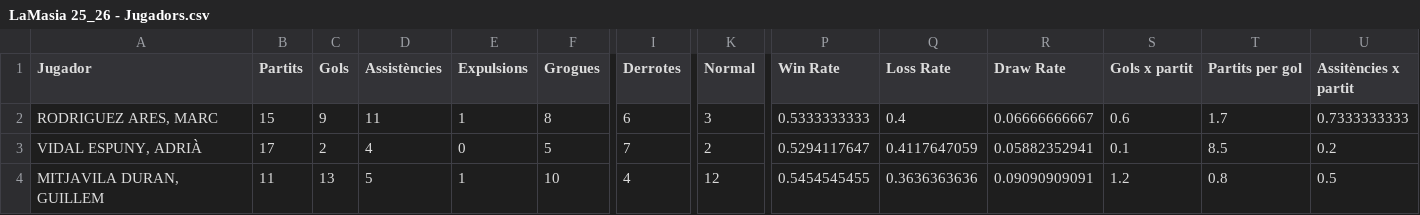
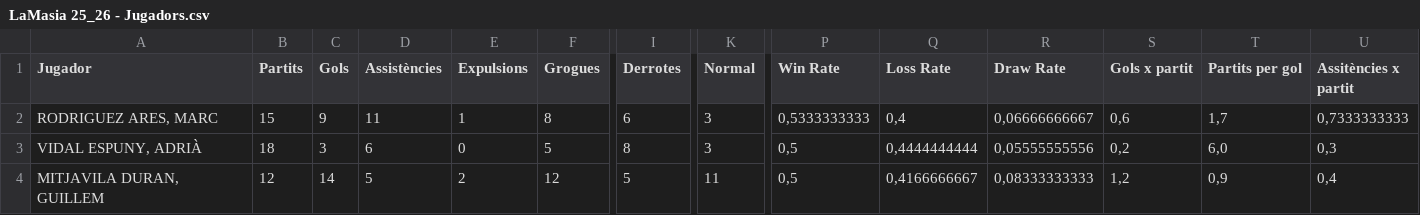
Before and after one commit to Blaieet/CMX-Stats, a CSV file: LaMasia 25_26 - Jugadors.csv, drawn as a sheet; only a part is shown, gaps mark what is left out; the diff covers the shown part only; the diff names each change by its address in the sheet, - before the commit and + after, or states it on an @@ line.

```diff
--- a/LaMasia 25_26 - Jugadors.csv
+++ b/LaMasia 25_26 - Jugadors.csv
-P2 (Win Rate): 0.5333333333
+P2 (Win Rate): 0,5333333333
-Q2 (Loss Rate): 0.4
+Q2 (Loss Rate): 0,4
-R2 (Draw Rate): 0.06666666667
+R2 (Draw Rate): 0,06666666667
-S2 (Gols x partit): 0.6
+S2 (Gols x partit): 0,6
-T2 (Partits per gol): 1.7
+T2 (Partits per gol): 1,7
-U2 (Assitències x partit): 0.7333333333
+U2 (Assitències x partit): 0,7333333333
-B3 (Partits): 17
+B3 (Partits): 18
-C3 (Gols): 2
+C3 (Gols): 3
-D3 (Assistències): 4
+D3 (Assistències): 6
-I3 (Derrotes): 7
+I3 (Derrotes): 8
-K3 (Normal): 2
+K3 (Normal): 3
-P3 (Win Rate): 0.5294117647
+P3 (Win Rate): 0,5
-Q3 (Loss Rate): 0.4117647059
+Q3 (Loss Rate): 0,4444444444
-R3 (Draw Rate): 0.05882352941
+R3 (Draw Rate): 0,05555555556
-S3 (Gols x partit): 0.1
+S3 (Gols x partit): 0,2
-T3 (Partits per gol): 8.5
+T3 (Partits per gol): 6,0
-U3 (Assitències x partit): 0.2
+U3 (Assitències x partit): 0,3
-B4 (Partits): 11
+B4 (Partits): 12
-C4 (Gols): 13
+C4 (Gols): 14
-E4 (Expulsions): 1
+E4 (Expulsions): 2
-F4 (Grogues): 10
+F4 (Grogues): 12
-I4 (Derrotes): 4
+I4 (Derrotes): 5
-K4 (Normal): 12
+K4 (Normal): 11
-P4 (Win Rate): 0.5454545455
+P4 (Win Rate): 0,5
-Q4 (Loss Rate): 0.3636363636
+Q4 (Loss Rate): 0,4166666667
-R4 (Draw Rate): 0.09090909091
+R4 (Draw Rate): 0,08333333333
-S4 (Gols x partit): 1.2
+S4 (Gols x partit): 1,2
-T4 (Partits per gol): 0.8
+T4 (Partits per gol): 0,9
-U4 (Assitències x partit): 0.5
+U4 (Assitències x partit): 0,4
```
Also changed, not shown: 1 added row, 1 removed row and 119 edited cells elsewhere in this file, Còpia de LaMasia 25_26 - Jornades.csv, 15 other files.
